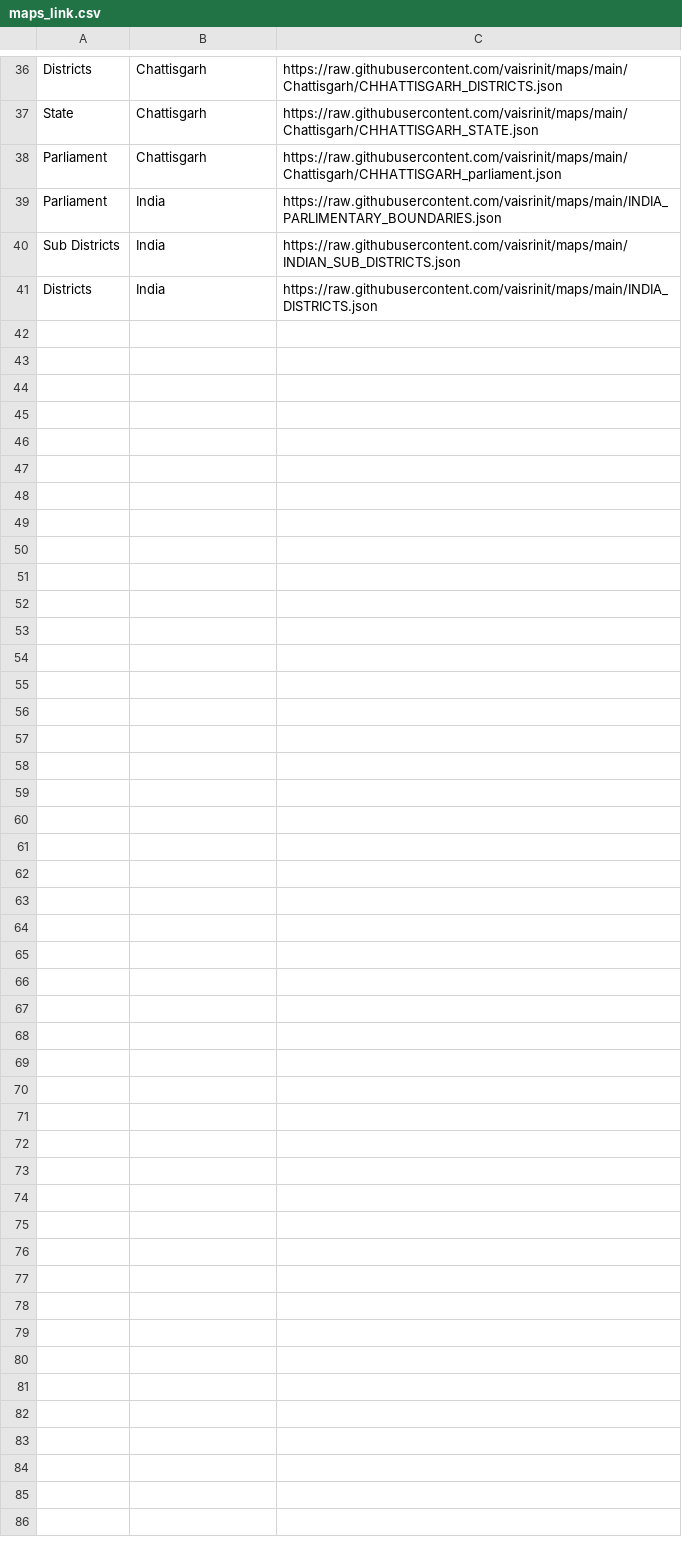
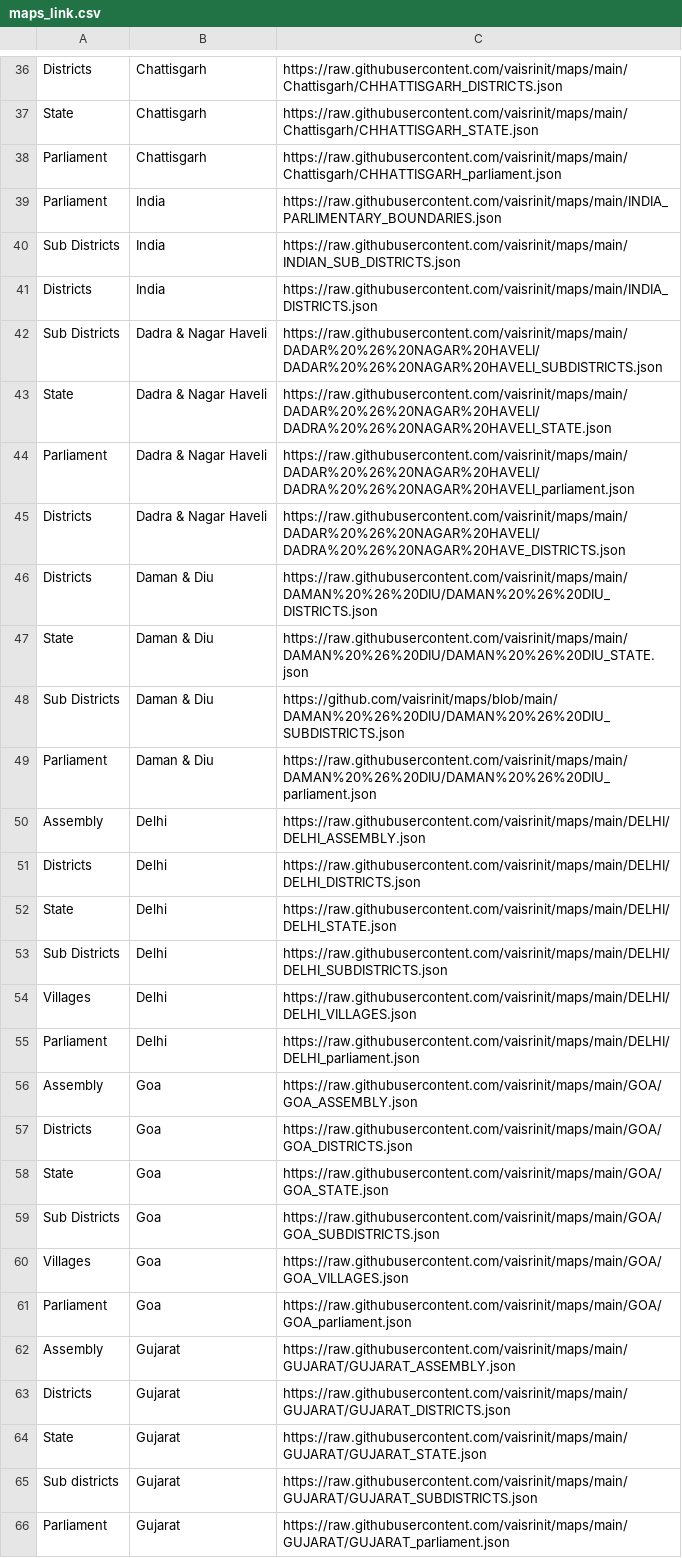
Before and after one commit to vaisrinit/maps, a CSV file: maps_link.csv, drawn as a sheet; only a part is shown, gaps mark what is left out; the diff names each change by its address in the sheet, - before the commit and + after, or states it on an @@ line.

```diff
--- a/maps_link.csv
+++ b/maps_link.csv
+row 42: Sub Districts | Dadra & Nagar Haveli | https://raw.githubusercontent.com/vaisrinit/maps/main/DADAR%20%26%20NAGAR%20HAVELI/DADAR%20%26%20NAGAR%20HAVELI_SUBDISTRICTS.json
+row 43: State | Dadra & Nagar Haveli | https://raw.githubusercontent.com/vaisrinit/maps/main/DADAR%20%26%20NAGAR%20HAVELI/DADRA%20%26%20NAGAR%20HAVELI_STATE.json
+row 44: Parliament | Dadra & Nagar Haveli | https://raw.githubusercontent.com/vaisrinit/maps/main/DADAR%20%26%20NAGAR%20HAVELI/DADRA%20%26%20NAGAR%20HAVELI_parliament.json
+row 45: Districts | Dadra & Nagar Haveli | https://raw.githubusercontent.com/vaisrinit/maps/main/DADAR%20%26%20NAGAR%20HAVELI/DADRA%20%26%20NAGAR%20HAVE_DISTRICTS.json
+row 46: Districts | Daman & Diu | https://raw.githubusercontent.com/vaisrinit/maps/main/DAMAN%20%26%20DIU/DAMAN%20%26%20DIU_DISTRICTS.json
+row 47: State | Daman & Diu | https://raw.githubusercontent.com/vaisrinit/maps/main/DAMAN%20%26%20DIU/DAMAN%20%26%20DIU_STATE.json
+row 48: Sub Districts | Daman & Diu | https://github.com/vaisrinit/maps/blob/main/DAMAN%20%26%20DIU/DAMAN%20%26%20DIU_SUBDISTRICTS.json
+row 49: Parliament | Daman & Diu | https://raw.githubusercontent.com/vaisrinit/maps/main/DAMAN%20%26%20DIU/DAMAN%20%26%20DIU_parliament.json
+row 50: Assembly | Delhi | https://raw.githubusercontent.com/vaisrinit/maps/main/DELHI/DELHI_ASSEMBLY.json
+row 51: Districts | Delhi | https://raw.githubusercontent.com/vaisrinit/maps/main/DELHI/DELHI_DISTRICTS.json
+row 52: State | Delhi | https://raw.githubusercontent.com/vaisrinit/maps/main/DELHI/DELHI_STATE.json
+row 53: Sub Districts | Delhi | https://raw.githubusercontent.com/vaisrinit/maps/main/DELHI/DELHI_SUBDISTRICTS.json
+row 54: Villages | Delhi | https://raw.githubusercontent.com/vaisrinit/maps/main/DELHI/DELHI_VILLAGES.json
+row 55: Parliament | Delhi | https://raw.githubusercontent.com/vaisrinit/maps/main/DELHI/DELHI_parliament.json
+row 56: Assembly | Goa | https://raw.githubusercontent.com/vaisrinit/maps/main/GOA/GOA_ASSEMBLY.json
+row 57: Districts | Goa | https://raw.githubusercontent.com/vaisrinit/maps/main/GOA/GOA_DISTRICTS.json
+row 58: State | Goa | https://raw.githubusercontent.com/vaisrinit/maps/main/GOA/GOA_STATE.json
+row 59: Sub Districts | Goa | https://raw.githubusercontent.com/vaisrinit/maps/main/GOA/GOA_SUBDISTRICTS.json
+row 60: Villages | Goa | https://raw.githubusercontent.com/vaisrinit/maps/main/GOA/GOA_VILLAGES.json
+row 61: Parliament | Goa | https://raw.githubusercontent.com/vaisrinit/maps/main/GOA/GOA_parliament.json
+row 62: Assembly | Gujarat | https://raw.githubusercontent.com/vaisrinit/maps/main/GUJARAT/GUJARAT_ASSEMBLY.json
+row 63: Districts | Gujarat | https://raw.githubusercontent.com/vaisrinit/maps/main/GUJARAT/GUJARAT_DISTRICTS.json
+row 64: State | Gujarat | https://raw.githubusercontent.com/vaisrinit/maps/main/GUJARAT/GUJARAT_STATE.json
+row 65: Sub districts | Gujarat | https://raw.githubusercontent.com/vaisrinit/maps/main/GUJARAT/GUJARAT_SUBDISTRICTS.json
+row 66: Parliament | Gujarat | https://raw.githubusercontent.com/vaisrinit/maps/main/GUJARAT/GUJARAT_parliament.json
```
Also changed, not shown: 11 other files.
